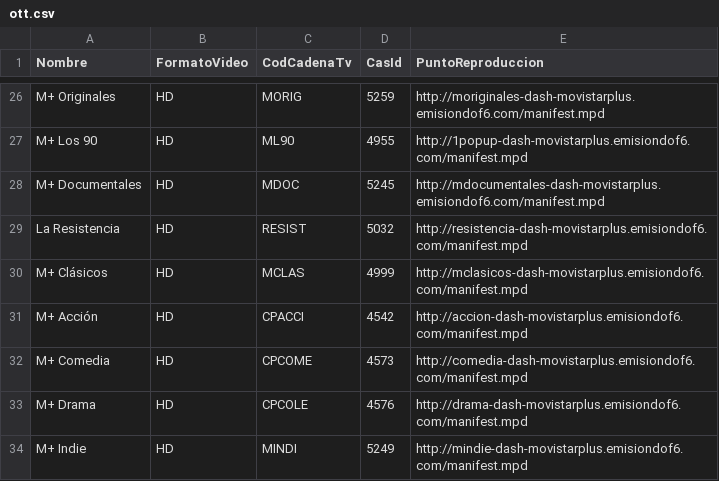
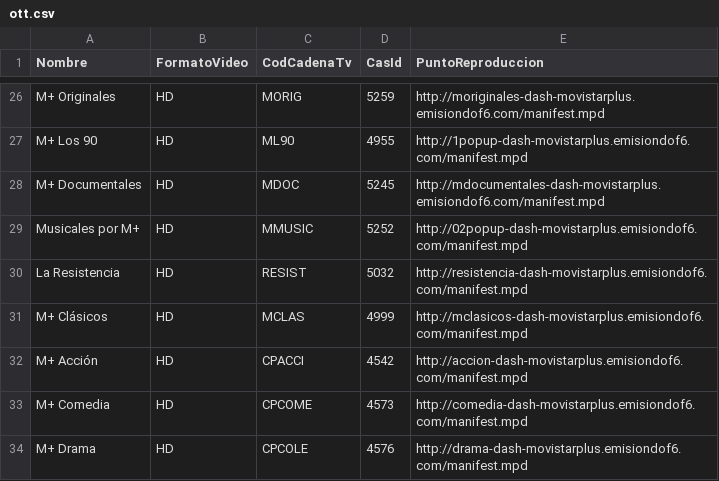
Before and after one commit to alicatesTEAM/Mfeed, a CSV file: ott.csv, drawn as a sheet; only a part is shown, gaps mark what is left out; the shorter side is filled out with more unchanged rows; the diff names each change by its address in the sheet, - before the commit and + after, or states it on an @@ line.

```diff
--- a/ott.csv
+++ b/ott.csv
+row 29: Musicales por M+ | HD | MMUSIC | 5252 | http://02popup-dash-movistarplus.emisiondof6.com/manifest.mpd
```
Also changed, not shown: difusion.csv.
